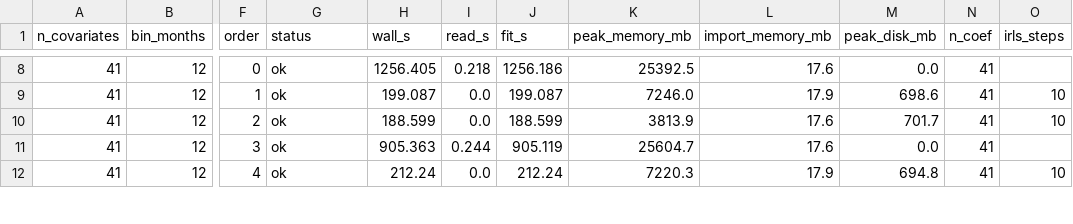
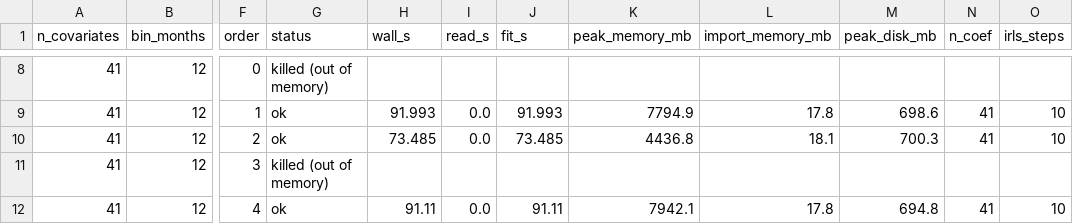
Before and after one commit to leetucker/hdfe-stream, a CSV file: benchmarks/results/glm_covariates.csv, drawn as a sheet; only a part is shown, gaps mark what is left out; the diff covers the shown part only; the diff names each change by its address in the sheet, - before the commit and + after, or states it on an @@ line.

```diff
--- a/benchmarks/results/glm_covariates.csv
+++ b/benchmarks/results/glm_covariates.csv
-G8 (status): ok
+G8 (status): killed (out of memory)
-H8 (wall_s): 1256.405
+H8 (wall_s): (empty)
-I8 (read_s): 0.218
+I8 (read_s): (empty)
-J8 (fit_s): 1256.186
+J8 (fit_s): (empty)
-K8 (peak_memory_mb): 25392.5
+K8 (peak_memory_mb): (empty)
-L8 (import_memory_mb): 17.6
+L8 (import_memory_mb): (empty)
-M8 (peak_disk_mb): 0.0
+M8 (peak_disk_mb): (empty)
-N8 (n_coef): 41
+N8 (n_coef): (empty)
-H9 (wall_s): 199.087
+H9 (wall_s): 91.993
-J9 (fit_s): 199.087
+J9 (fit_s): 91.993
-K9 (peak_memory_mb): 7246.0
+K9 (peak_memory_mb): 7794.9
-L9 (import_memory_mb): 17.9
+L9 (import_memory_mb): 17.8
-H10 (wall_s): 188.599
+H10 (wall_s): 73.485
-J10 (fit_s): 188.599
+J10 (fit_s): 73.485
-K10 (peak_memory_mb): 3813.9
+K10 (peak_memory_mb): 4436.8
-L10 (import_memory_mb): 17.6
+L10 (import_memory_mb): 18.1
-M10 (peak_disk_mb): 701.7
+M10 (peak_disk_mb): 700.3
-G11 (status): ok
+G11 (status): killed (out of memory)
-H11 (wall_s): 905.363
+H11 (wall_s): (empty)
-I11 (read_s): 0.244
+I11 (read_s): (empty)
-J11 (fit_s): 905.119
+J11 (fit_s): (empty)
-K11 (peak_memory_mb): 25604.7
+K11 (peak_memory_mb): (empty)
-L11 (import_memory_mb): 17.6
+L11 (import_memory_mb): (empty)
-M11 (peak_disk_mb): 0.0
+M11 (peak_disk_mb): (empty)
-N11 (n_coef): 41
+N11 (n_coef): (empty)
-H12 (wall_s): 212.24
+H12 (wall_s): 91.11
-J12 (fit_s): 212.24
+J12 (fit_s): 91.11
-K12 (peak_memory_mb): 7220.3
+K12 (peak_memory_mb): 7942.1
-L12 (import_memory_mb): 17.9
+L12 (import_memory_mb): 17.8
```
Also changed, not shown: 75 edited cells elsewhere in this file, benchmarks/results/akm.csv, benchmarks/results/covariates.csv, 46 other files.
